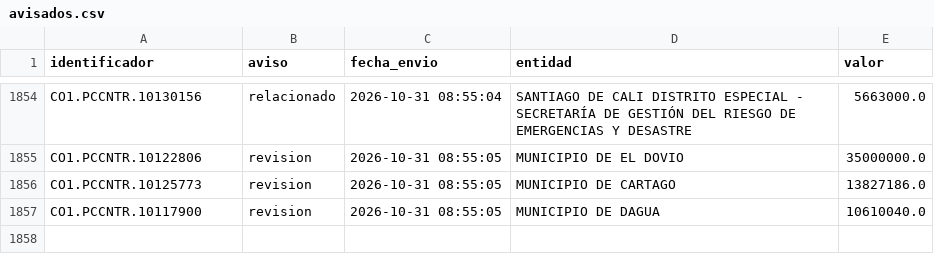
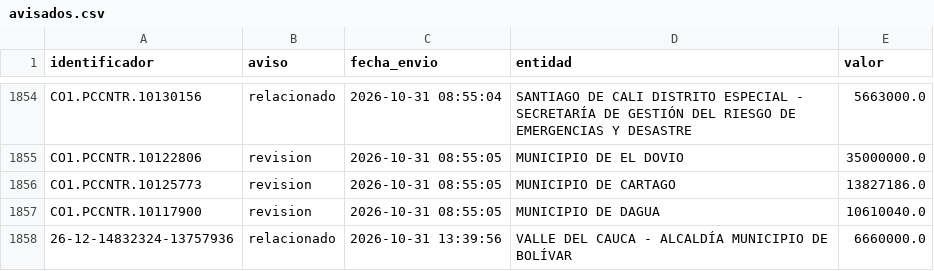
Before and after one commit to jlzmontenegro/contratacion-urgencia-manifiesta-valle, a CSV file: datos/avisados.csv, drawn as a sheet; only a part is shown, gaps mark what is left out.

```diff
--- a/datos/avisados.csv
+++ b/datos/avisados.csv
@@ -1857 +1857,2 @@ CO1.PCCNTR.10125773,revision,2026-10-31 08:55:05,MUNICIPIO DE CARTAGO,13827186.0
 CO1.PCCNTR.10117900,revision,2026-10-31 08:55:05,MUNICIPIO DE DAGUA,10610040.0
+26-12-14832324-13757936,relacionado,2026-10-31 13:39:56,VALLE DEL CAUCA - ALCALDÍA MUNICIPIO DE BOLÍVAR,6660000.0
```
Also changed, not shown: 23 other files.
